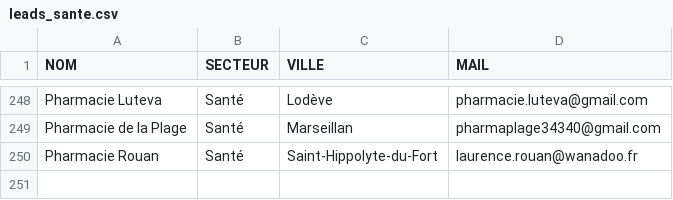
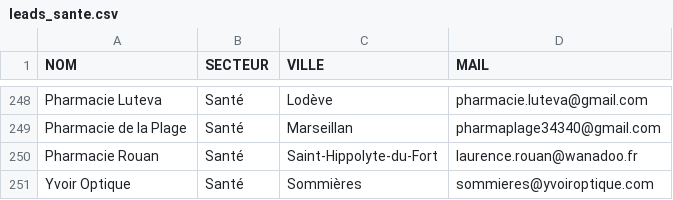
Before and after one commit to robinpailhes01-oss/SYST-ME-IA-, a CSV file: leads_par_secteur/leads_sante.csv, drawn as a sheet; only a part is shown, gaps mark what is left out.

```diff
--- a/leads_par_secteur/leads_sante.csv
+++ b/leads_par_secteur/leads_sante.csv
@@ -250 +250,2 @@ Pharmacie de la Plage,Santé,Marseillan,pharmaplage34340@gmail.com
 Pharmacie Rouan,Santé,Saint-Hippolyte-du-Fort,laurence.rouan@wanadoo.fr
+Yvoir Optique,Santé,Sommières,sommieres@yvoiroptique.com
```
Also changed, not shown: leads_gard_herault.csv, leads_par_secteur/leads_hotellerie.csv.
